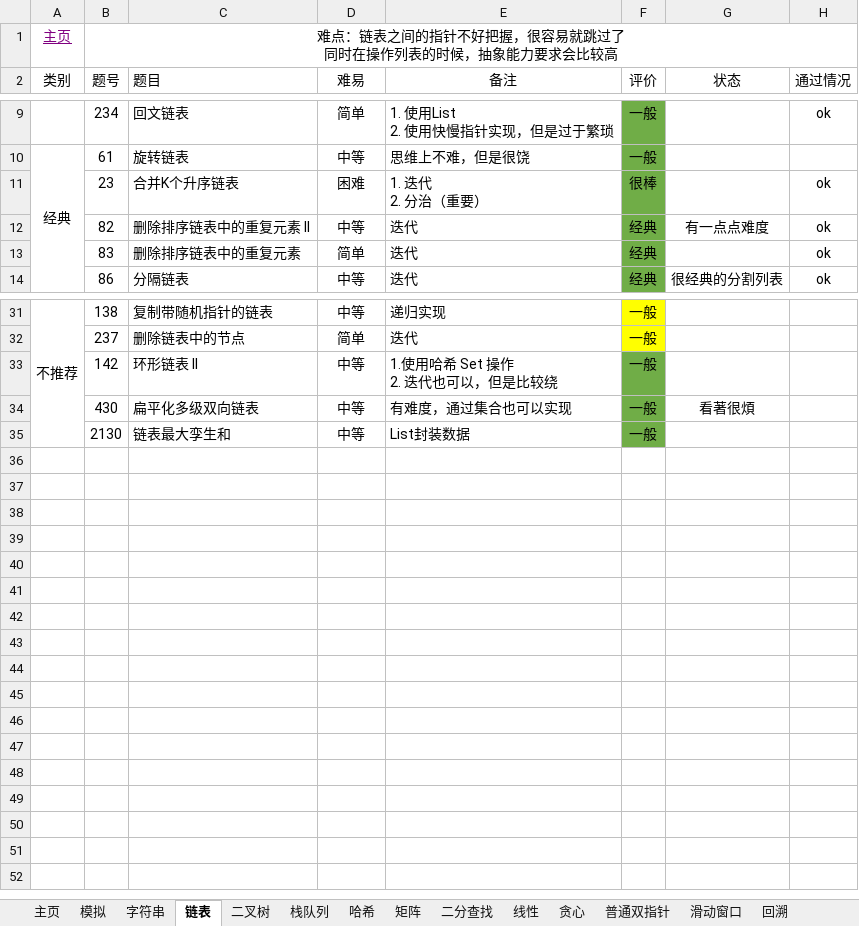
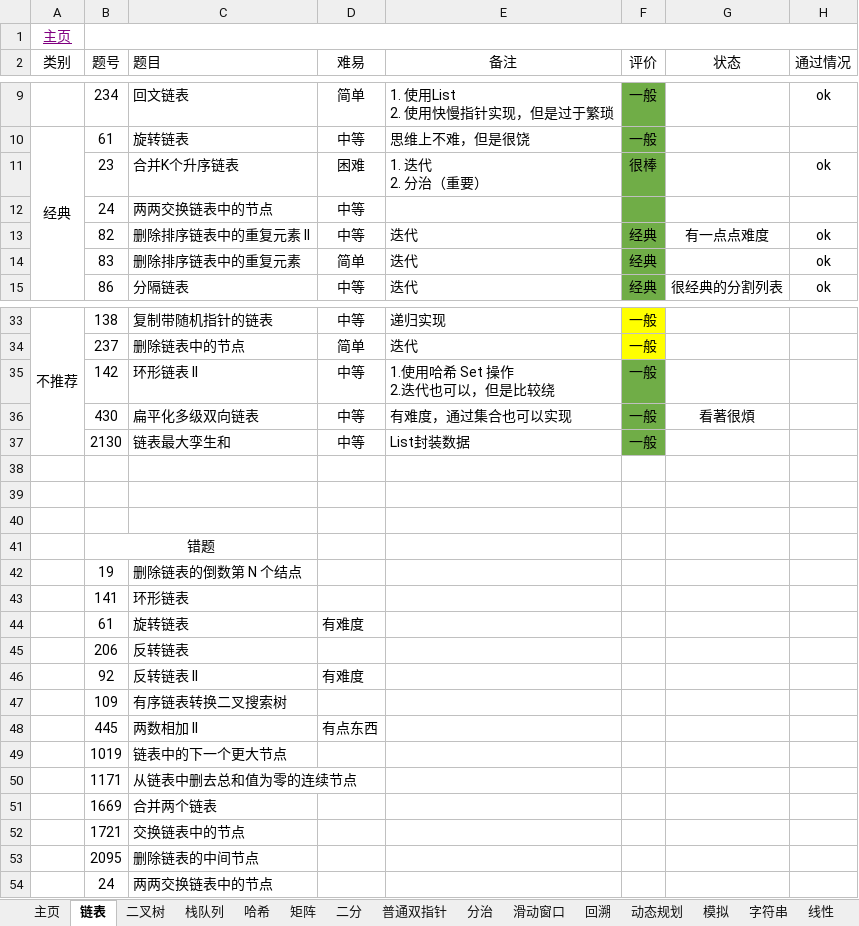
Before and after one commit to krest32/leetcode-record, an Excel workbook: leetcode/1. statistics/leetcode.xlsx, sheet 链表, drawn as a sheet; only a part is shown, gaps mark what is left out; values as stored, in another font and other column widths than the file's, no borders; addresses are those after the commit; ↵ is a line break in a cell; the diff covers the shown part only; the diff names each change by its address in the sheet, - before the commit and + after, or states it on an @@ line.

```diff
--- a/leetcode/1. statistics/leetcode.xlsx (sheet 链表)
+++ b/leetcode/1. statistics/leetcode.xlsx (sheet 链表)
-sheet tab: 二分查找
+sheet tab: 二分
@@ sheet tab order changed: 主页 | 链表 | 二叉树 | 栈队列 | 哈希 | 矩阵 | 二分 | 普通双指针 | 分治 | 滑动窗口 | 回溯 | 动态规划 | 模拟 | 字符串 | 线性 @@
-B1 (题号): 难点：链表之间的指针不好把握，很容易就跳过了 ↵ 同时在操作列表的时候，抽象能力要求会比较高
+B1 (题号): (empty)
+row 12:  | 24 | 两两交换链表中的节点 | 中等
-E35 (备注): 1.使用哈希 Set 操作 ↵ 2. 迭代也可以，但是比较绕
+E35 (备注): 1.使用哈希 Set 操作 ↵ 2.迭代也可以，但是比较绕
+row 38: (empty)
+row 39: (empty)
+row 40: (empty)
+row 41:  | 错题
+row 42:  | 19 | 删除链表的倒数第 N 个结点
+row 43:  | 141 | 环形链表
+row 44:  | 61 | 旋转链表 | 有难度
+row 45:  | 206 | 反转链表
+row 46:  | 92 | 反转链表 II | 有难度
+row 47:  | 109 | 有序链表转换二叉搜索树
+row 48:  | 445 | 两数相加 II | 有点东西
+row 49:  | 1019 | 链表中的下一个更大节点
+row 50:  | 1171 | 从链表中删去总和值为零的连续节点
+row 51:  | 1669 | 合并两个链表
+row 52:  | 1721 | 交换链表中的节点
+row 53:  | 2095 | 删除链表的中间节点
+row 54:  | 24 | 两两交换链表中的节点
```
Also changed, not shown: 1 added row elsewhere in this sheet, sheet 二叉树, sheet 栈队列, sheet 普通双指针, other sheet tabs, 9 other files.
